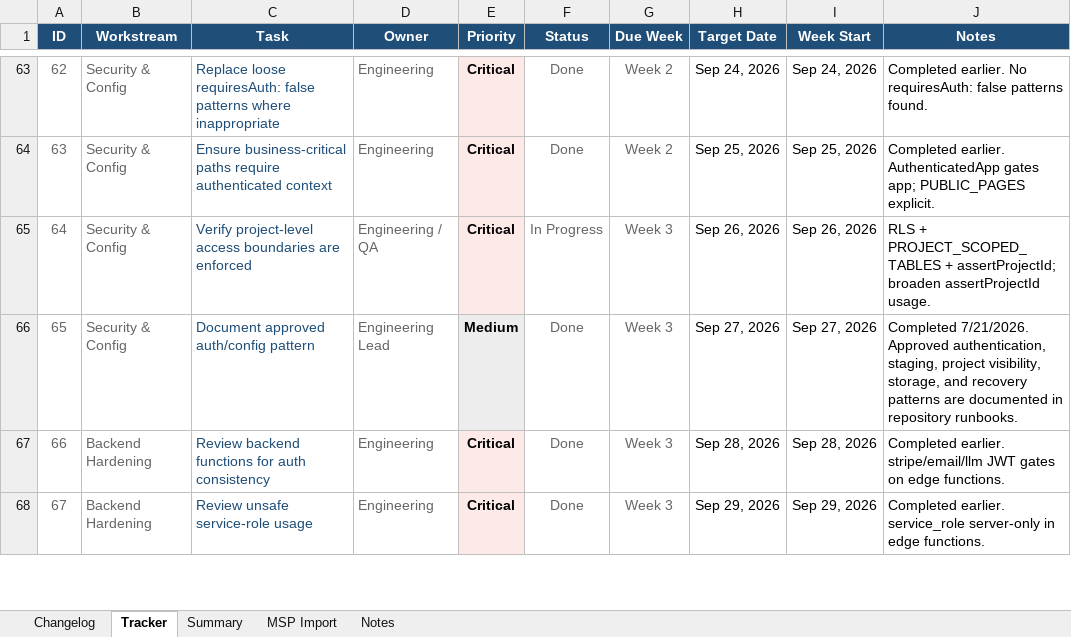
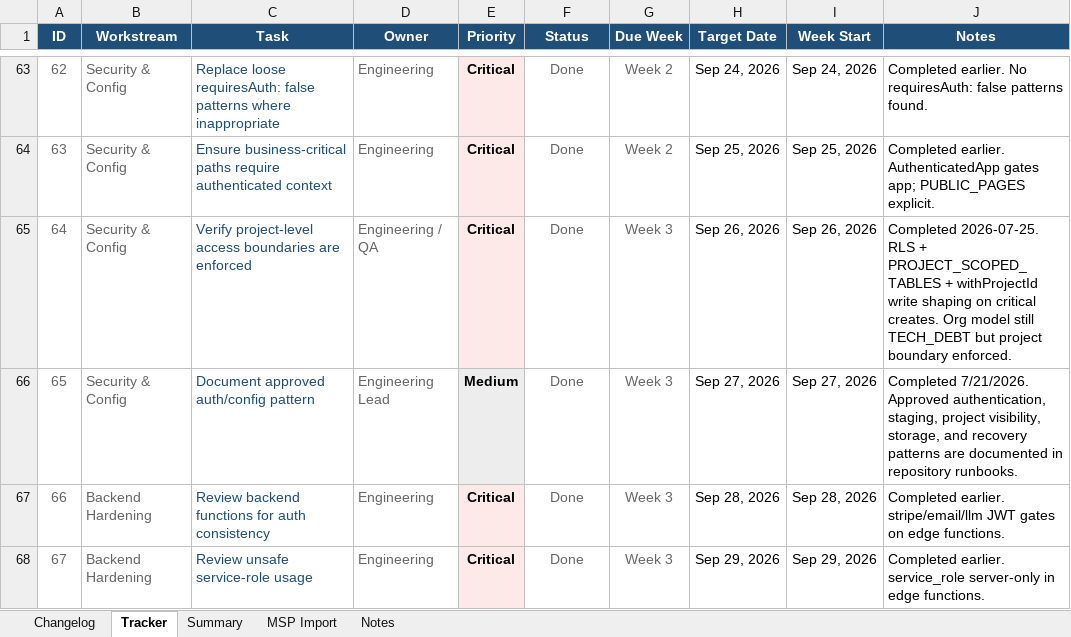
Before and after one commit to lorteezy87/SteelBuild-Pro-Rev.2, an Excel workbook: docs/action-plan/steelbuild_action_plan_tracker_2026-07-24.xlsx, sheet Tracker, drawn as a sheet; only a part is shown, gaps mark what is left out; values as stored, in another font and other column widths than the file's, no borders; conditional formats and table styles not drawn; the diff covers the shown part only; the diff names each change by its address in the sheet, - before the commit and + after, or states it on an @@ line.

```diff
--- a/docs/action-plan/steelbuild_action_plan_tracker_2026-07-24.xlsx (sheet Tracker)
+++ b/docs/action-plan/steelbuild_action_plan_tracker_2026-07-24.xlsx (sheet Tracker)
-F65 (Status): In Progress
+F65 (Status): Done
-J65 (Notes): RLS + PROJECT_SCOPED_TABLES + assertProjectId; broaden assertProjectId usage.
+J65 (Notes): Completed 2026-07-25. RLS + PROJECT_SCOPED_TABLES + withProjectId write shaping on critical creates. Org model still TECH_DEBT but project boundary enforced.
```
Also changed, not shown: 30 edited cells elsewhere in this sheet, sheet MSP Import, sheet Changelog, sheet Summary, 22 other files.
